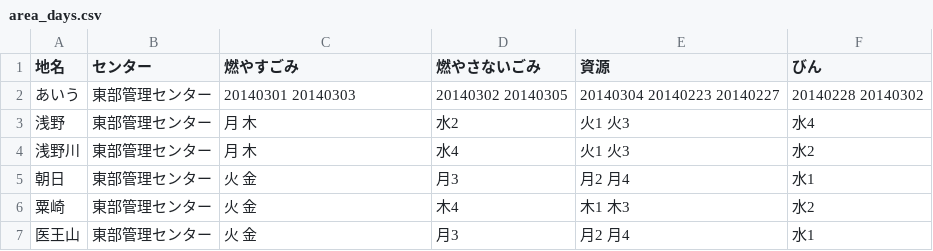
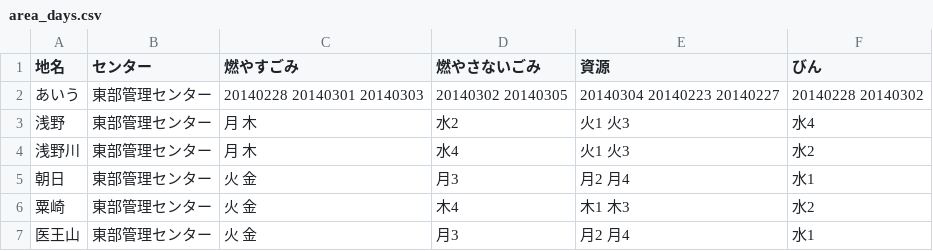
Before and after one commit to matsudadaiki/5374, a CSV file: data/area_days.csv, drawn as a sheet; only a part is shown.

Commit message:
Update area_days.csv

```diff
--- a/data/area_days.csv
+++ b/data/area_days.csv
@@ -1,3 +1,3 @@
 地名,センター,燃やすごみ,燃やさないごみ,資源,びん
-あいう,東部管理センター,20140301　20140303,20140302 20140305,20140304 20140223 20140227,20140228 20140302
+あいう,東部管理センター,20140228 20140301　20140303,20140302 20140305,20140304 20140223 20140227,20140228 20140302
 浅野,東部管理センター,月 木,水2,火1 火3,水4
```
